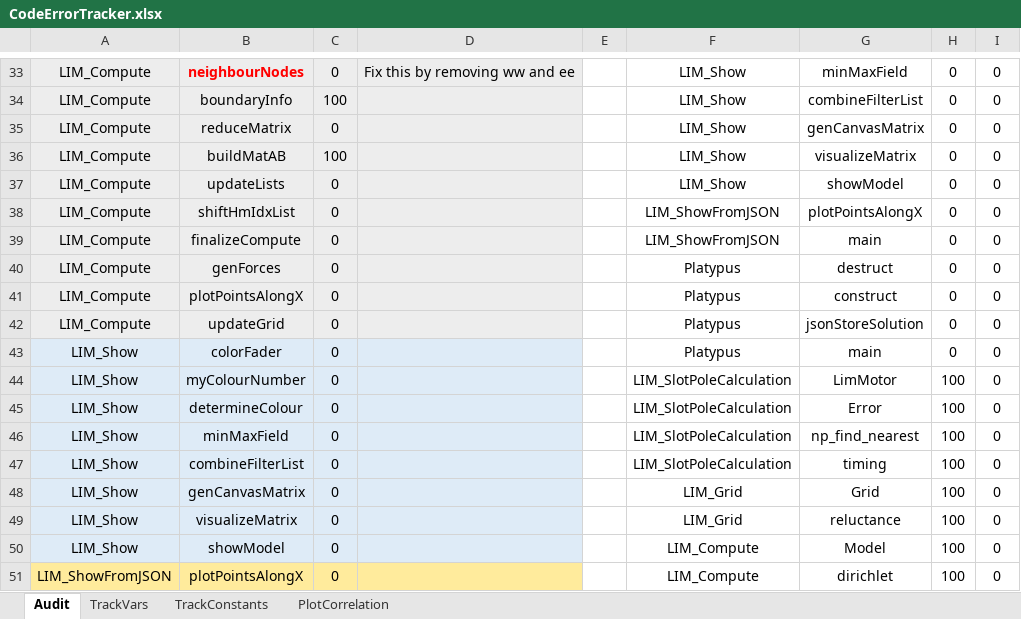
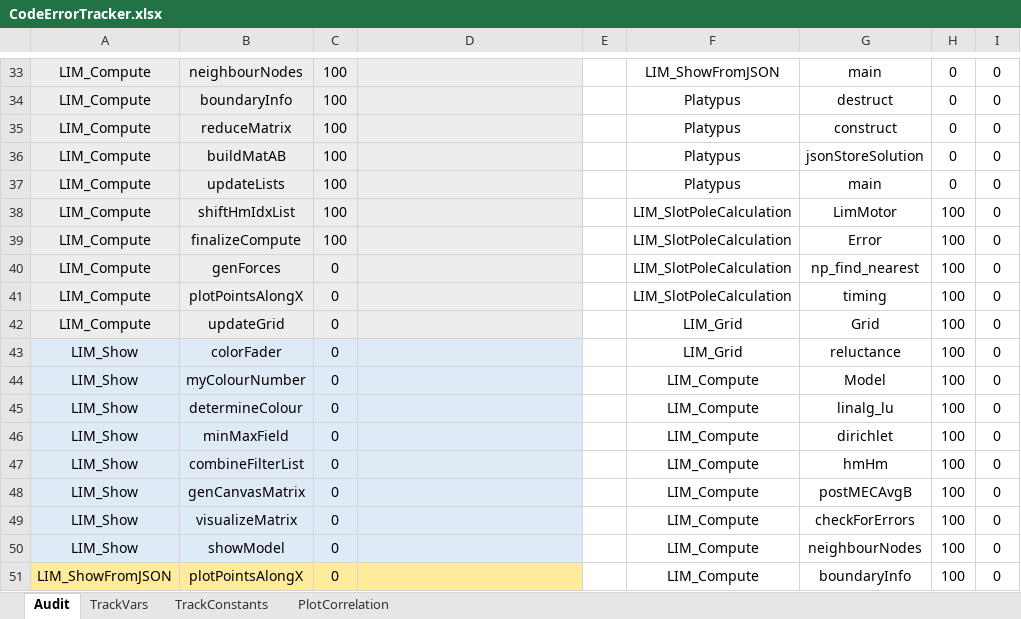
Before and after one commit to MichaelThamm/masters-thesis, an Excel workbook: CodeErrorTracker.xlsx, sheet Audit, drawn as a sheet; only a part is shown, gaps mark what is left out; values as stored, in another font and other column widths than the file's, no borders; charts and pictures and table styles not drawn; the diff covers the shown part only; the diff names each change by its address in the sheet, - before the commit and + after, or states it on an @@ line.

```diff
--- a/CodeErrorTracker.xlsx (sheet Audit)
+++ b/CodeErrorTracker.xlsx (sheet Audit)
@@ B33 bold: on → off, text colour: #FF0000 → black @@
-C33: 0
+C33: 100
-D33: Fix this by removing ww and ee
+D33: (empty)
-F33: LIM_Show
+F33: LIM_ShowFromJSON
-G33: minMaxField
+G33: main
-F34:F37: LIM_Show
+F34:F37: Platypus
-G34: combineFilterList
+G34: destruct
-C35: 0
+C35: 100
-G35: genCanvasMatrix
+G35: construct
-G36: visualizeMatrix
+G36: jsonStoreSolution
-C37:C39: 0
+C37:C39: 100
-G37: showModel
+G37: main
-F38:F39: LIM_ShowFromJSON
+F38:F39: LIM_SlotPoleCalculation
-G38: plotPointsAlongX
+G38: LimMotor
-H38:H43: 0
+H38:H43: 100
-G39: main
+G39: Error
-F40:F41: Platypus
+F40:F41: LIM_SlotPoleCalculation
-G40: destruct
+G40: np_find_nearest
-G41: construct
+G41: timing
-F42:F43: Platypus
+F42:F43: LIM_Grid
-G42: jsonStoreSolution
+G42: Grid
-G43: main
+G43: reluctance
-F44:F47: LIM_SlotPoleCalculation
+F44:F47: LIM_Compute
-G44: LimMotor
+G44: Model
-G45: Error
+G45: linalg_lu
-G46: np_find_nearest
+G46: dirichlet
-G47: timing
+G47: hmHm
-F48:F49: LIM_Grid
+F48:F49: LIM_Compute
-G48: Grid
+G48: postMECAvgB
-G49: reluctance
+G49: checkForErrors
-G50: Model
+G50: neighbourNodes
-G51: dirichlet
+G51: boundaryInfo
```
Also changed, not shown: 40 edited cells elsewhere in this sheet, charts or pictures, 5 other files.
